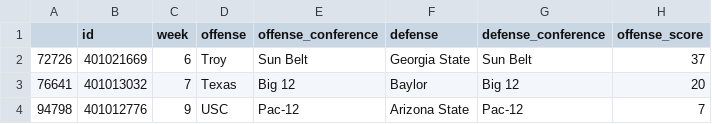
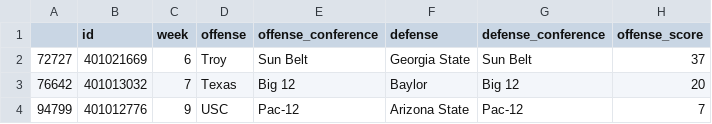
Before and after one commit to likethebourbon/cfb-model, a CSV file: data/interim/errors/impossible_yards_fixed.csv, drawn as a sheet; only a part is shown; the diff names each change by its address in the sheet, - before the commit and + after, or states it on an @@ line.

Commit message:
save corrections, begin score verification

```diff
--- a/data/interim/errors/impossible_yards_fixed.csv
+++ b/data/interim/errors/impossible_yards_fixed.csv
-A2: 72726
+A2: 72727
-A3: 76641
+A3: 76642
-A4: 94798
+A4: 94799
```
Also changed, not shown: data/interim/errors/neg_scores_fixed.csv, 20 other files.
